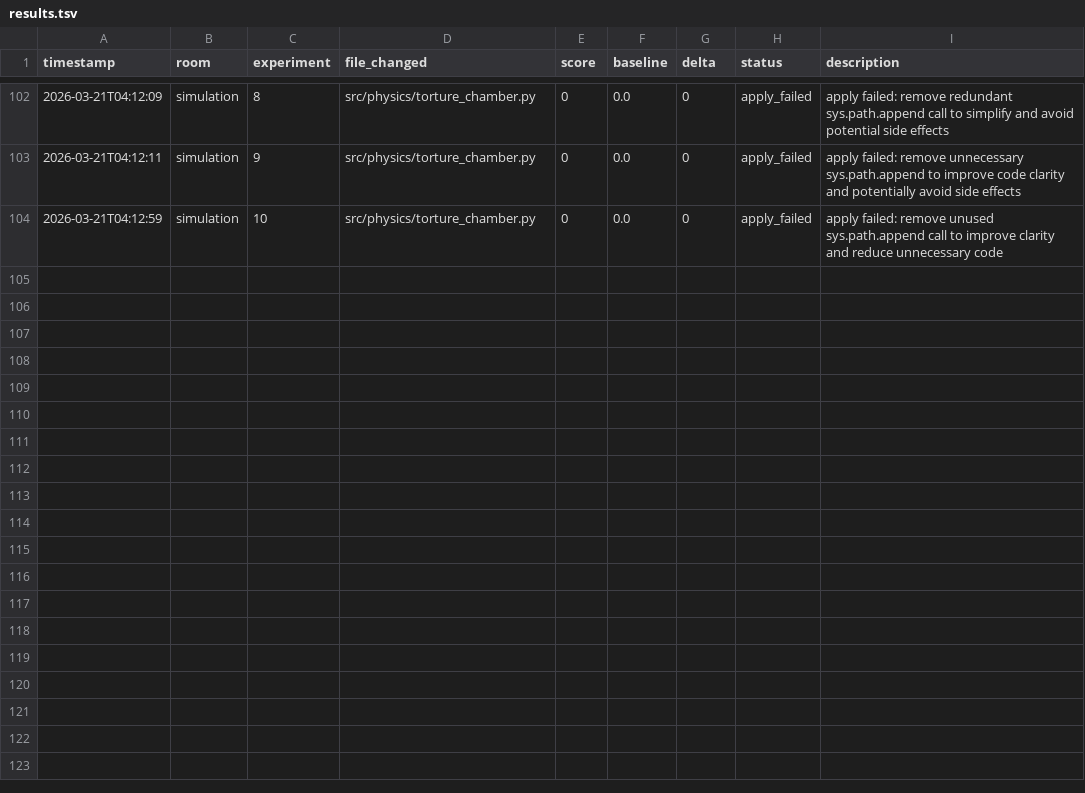
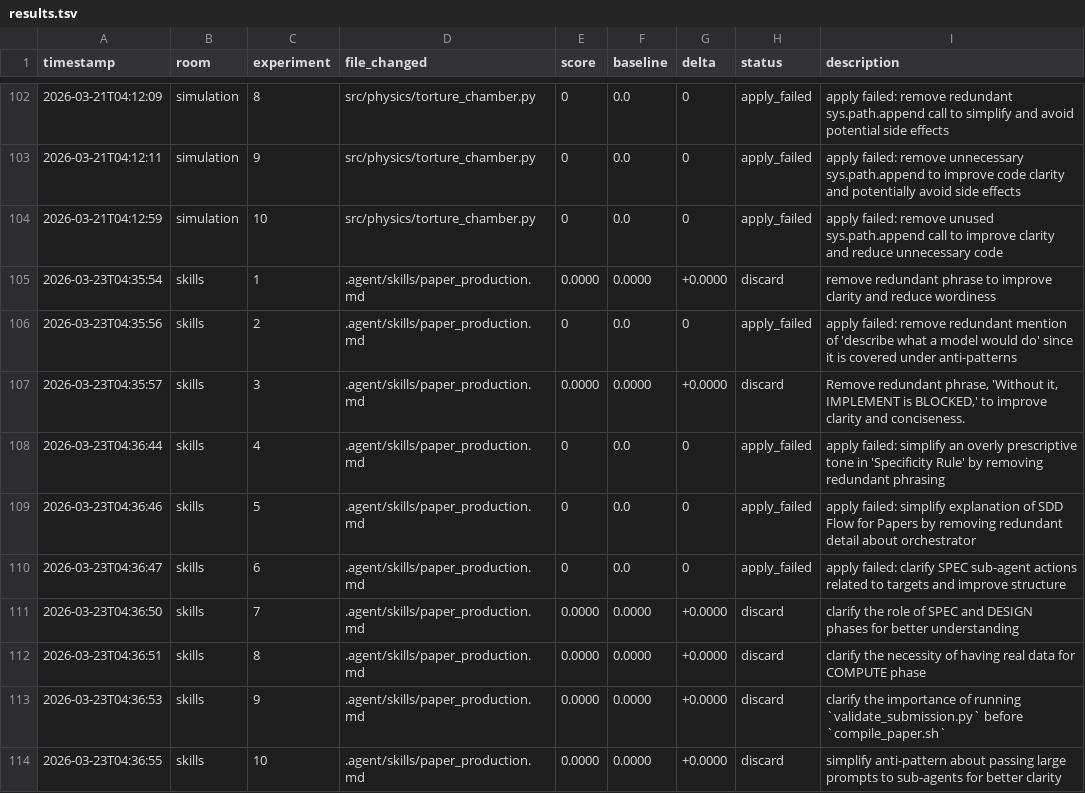
Before and after one commit to Mikisbell/conference-shm, a TSV file: .agent/autoresearch/results.tsv, drawn as a sheet; only a part is shown, gaps mark what is left out; the diff names each change by its address in the sheet, - before the commit and + after, or states it on an @@ line.

Commit message:
autoresearch: nightly self-improvement run 2026-03-23

```diff
--- a/.agent/autoresearch/results.tsv
+++ b/.agent/autoresearch/results.tsv
+row 105: 2026-03-23T04:35:54 | skills | 1 | .agent/skills/paper_production.md | 0.0000 | 0.0000 | +0.0000 | discard | remove redundant phrase to improve clarity and reduce wordiness
+row 106: 2026-03-23T04:35:56 | skills | 2 | .agent/skills/paper_production.md | 0 | 0.0 | 0 | apply_failed | apply failed: remove redundant mention of 'describe what a model would do' since it is covered under anti-patterns
+row 107: 2026-03-23T04:35:57 | skills | 3 | .agent/skills/paper_production.md | 0.0000 | 0.0000 | +0.0000 | discard | Remove redundant phrase, 'Without it, IMPLEMENT is BLOCKED,' to improve clarity and conciseness.
+row 108: 2026-03-23T04:36:44 | skills | 4 | .agent/skills/paper_production.md | 0 | 0.0 | 0 | apply_failed | apply failed: simplify an overly prescriptive tone in 'Specificity Rule' by removing redundant phrasing
+row 109: 2026-03-23T04:36:46 | skills | 5 | .agent/skills/paper_production.md | 0 | 0.0 | 0 | apply_failed | apply failed: simplify explanation of SDD Flow for Papers by removing redundant detail about orchestrator
+row 110: 2026-03-23T04:36:47 | skills | 6 | .agent/skills/paper_production.md | 0 | 0.0 | 0 | apply_failed | apply failed: clarify SPEC sub-agent actions related to targets and improve structure
+row 111: 2026-03-23T04:36:50 | skills | 7 | .agent/skills/paper_production.md | 0.0000 | 0.0000 | +0.0000 | discard | clarify the role of SPEC and DESIGN phases for better understanding
+row 112: 2026-03-23T04:36:51 | skills | 8 | .agent/skills/paper_production.md | 0.0000 | 0.0000 | +0.0000 | discard | clarify the necessity of having real data for COMPUTE phase
+row 113: 2026-03-23T04:36:53 | skills | 9 | .agent/skills/paper_production.md | 0.0000 | 0.0000 | +0.0000 | discard | clarify the importance of running `validate_submission.py` before `compile_paper.sh`
+row 114: 2026-03-23T04:36:55 | skills | 10 | .agent/skills/paper_production.md | 0.0000 | 0.0000 | +0.0000 | discard | simplify anti-pattern about passing large prompts to sub-agents for better clarity
```
